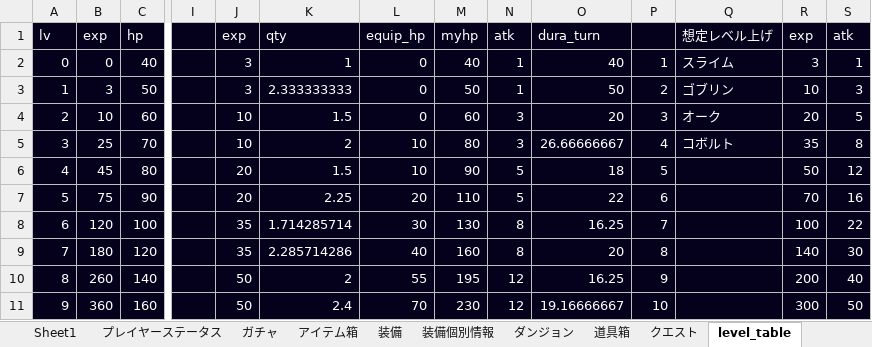
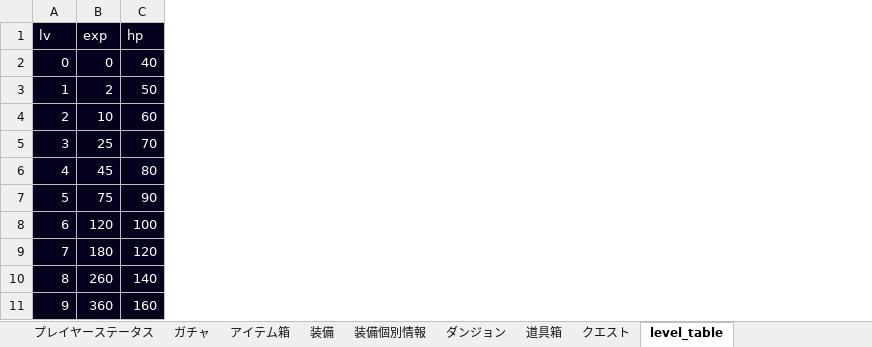
Before and after one commit to TakenokoEmpire/mypj, an Excel workbook: new_system/systems/base.xlsx, sheet level_table, drawn as a sheet; only a part is shown, gaps mark what is left out; values as stored, in another font and other column widths than the file's, no borders; the diff names each change by its address in the sheet, - before the commit and + after, or states it on an @@ line.

```diff
--- a/new_system/systems/base.xlsx (sheet level_table)
+++ b/new_system/systems/base.xlsx (sheet level_table)
-sheet tab: Sheet1
-column I, empty
-column J (exp), rows 2-11: 3 | 3 | 10 | 10 | 20 | 20 | 35 | 35 | 50 | 50
-column K (qty), rows 2-11: 1 | 2.333333333 | 1.5 | 2 | 1.5 | 2.25 | 1.714285714 | 2.285714286 | 2 | 2.4
-column L (equip_hp), rows 2-11: 0 | 0 | 0 | 10 | 10 | 20 | 30 | 40 | 55 | 70
-column M (myhp), rows 2-11: 40 | 50 | 60 | 80 | 90 | 110 | 130 | 160 | 195 | 230
-column N (atk), rows 2-11: 1 | 1 | 3 | 3 | 5 | 5 | 8 | 8 | 12 | 12
-column O (dura_turn), rows 2-11: 40 | 50 | 20 | 26.66666667 | 18 | 22 | 16.25 | 20 | 16.25 | 19.16666667
-column P, rows 2-11: 1 | 2 | 3 | 4 | 5 | 6 | 7 | 8 | 9 | 10
-column Q (想定レベル上げ), rows 2-5: スライム | ゴブリン | オーク | コボルト
-column R (exp), rows 2-11: 3 | 10 | 20 | 35 | 50 | 70 | 100 | 140 | 200 | 300
-column S (atk), rows 2-11: 1 | 3 | 5 | 8 | 12 | 16 | 22 | 30 | 40 | 50
-B3 (exp): 3
+B3 (exp): 2
```
Also changed, not shown: sheet 装備個別情報, sheet 道具箱, sheet アイテム箱, sheet プレイヤーステータス, sheet 装備, sheet クエスト, other sheet tabs, 5 other files.
